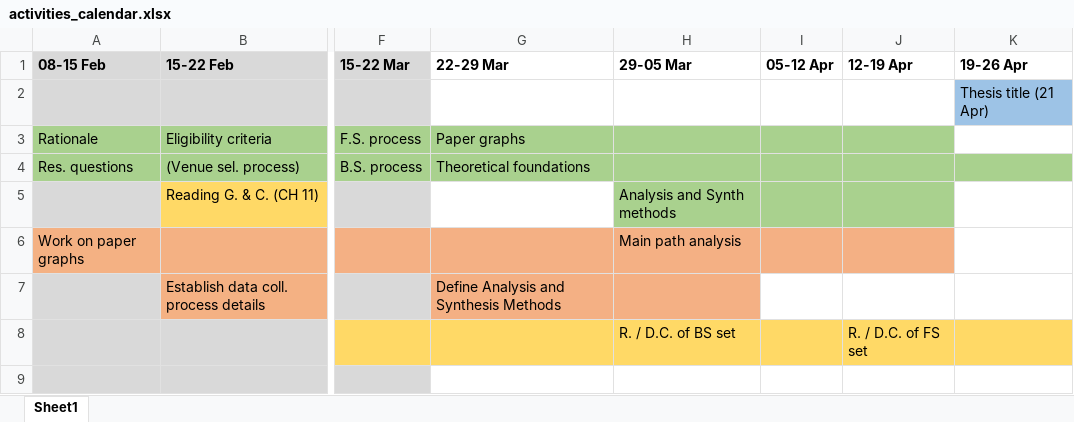
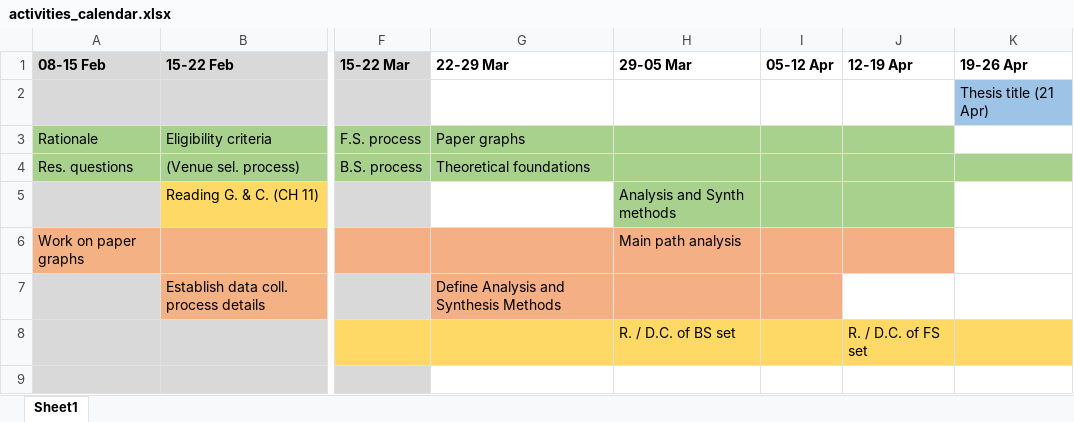
Before and after one commit to iberius96/Msc_Thesis, an Excel workbook: activities_calendar.xlsx, sheet Sheet1, drawn as a sheet; only a part is shown, gaps mark what is left out; values as stored, in another font and other column widths than the file's, no borders; the diff names each change by its address in the sheet, - before the commit and + after, or states it on an @@ line.

```diff
--- a/activities_calendar.xlsx (sheet Sheet1)
+++ b/activities_calendar.xlsx (sheet Sheet1)
-I7 fill: none
+I7 fill: #F4B084
```
Also changed, not shown: Data collection/data_collection.xlsx, References/Selection/Selection.xlsx, 26 other files.
